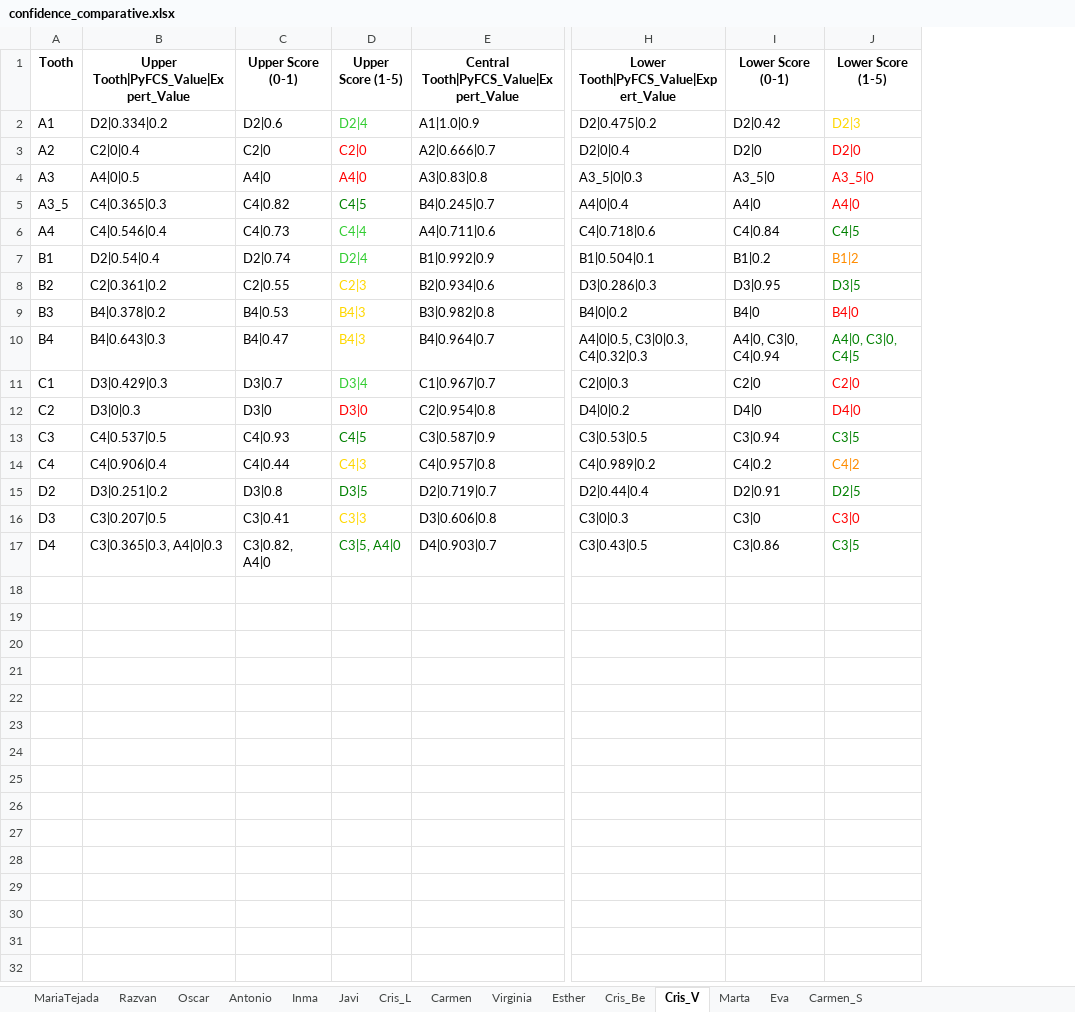
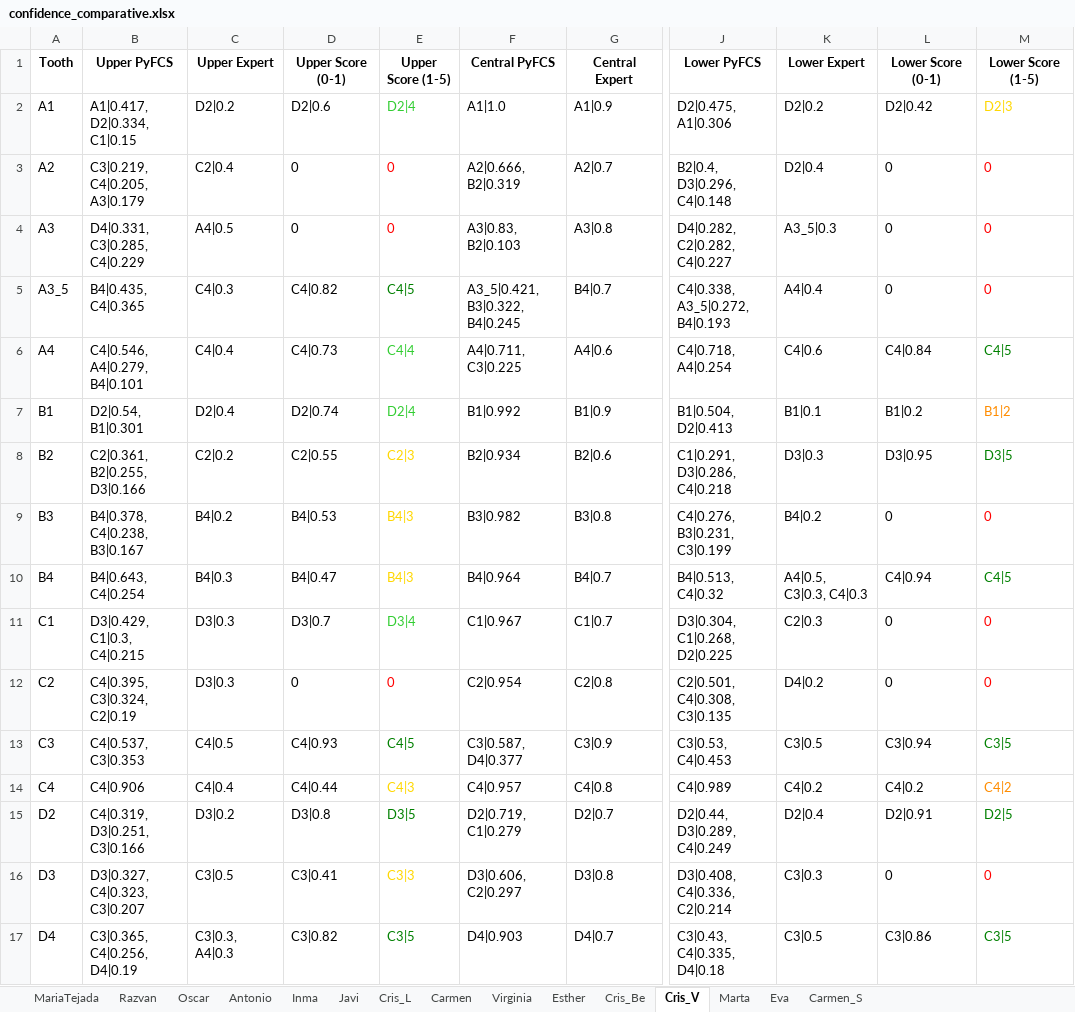
Before and after one commit to RafaelConejo/PyFCS_DentalShades, an Excel workbook: confidence_comparative.xlsx, sheet Cris_V, drawn as a sheet; only a part is shown, gaps mark what is left out; values as stored, in another font and other column widths than the file's, no borders; removed rows and columns are numbered as before the commit, all else as after; the diff names each change by its address in the sheet, - before the commit and + after, or states it on an @@ line.

```diff
--- a/confidence_comparative.xlsx (sheet Cris_V)
+++ b/confidence_comparative.xlsx (sheet Cris_V)
-column B, rows 1-17: Upper Tooth|PyFCS_Value|Expert_Value | D2|0.334|0.2 | C2|0|0.4 | A4|0|0.5 | C4|0.365|0.3 | C4|0.546|0.4 | D2|0.54|0.4 | C2|0.361|0.2 | B4|0.378|0.2 | B4|0.643|0.3 | D3|0.429|0.3 | D3|0|0.3 | C4|0.537|0.5 | C4|0.906|0.4 | D3|0.251|0.2 | C3|0.207|0.5 | C3|0.365|0.3, A4|0|0.3
+column B (Upper PyFCS), rows 2-17: A1|0.417, D2|0.334, C1|0.15 | C3|0.219, C4|0.205, A3|0.179 | D4|0.331, C3|0.285, C4|0.229 | B4|0.435, C4|0.365 | C4|0.546, A4|0.279, B4|0.101 | D2|0.54, B1|0.301 | C2|0.361, B2|0.255, D3|0.166 | B4|0.378, C4|0.238, B3|0.167 | B4|0.643, C4|0.254 | D3|0.429, C1|0.3, C4|0.215 | C4|0.395, C3|0.324, C2|0.19 | C4|0.537, C3|0.353 | C4|0.906 | C4|0.319, D3|0.251, C3|0.166 | D3|0.327, C4|0.323, C3|0.207 | C3|0.365, C4|0.256, D4|0.19
+column C (Upper Expert), rows 2-17: D2|0.2 | C2|0.4 | A4|0.5 | C4|0.3 | C4|0.4 | D2|0.4 | C2|0.2 | B4|0.2 | B4|0.3 | D3|0.3 | D3|0.3 | C4|0.5 | C4|0.4 | D3|0.2 | C3|0.5 | C3|0.3, A4|0.3
-column E, rows 1-17: Central Tooth|PyFCS_Value|Expert_Value | A1|1.0|0.9 | A2|0.666|0.7 | A3|0.83|0.8 | B4|0.245|0.7 | A4|0.711|0.6 | B1|0.992|0.9 | B2|0.934|0.6 | B3|0.982|0.8 | B4|0.964|0.7 | C1|0.967|0.7 | C2|0.954|0.8 | C3|0.587|0.9 | C4|0.957|0.8 | D2|0.719|0.7 | D3|0.606|0.8 | D4|0.903|0.7
+column F (Central PyFCS), rows 2-17: A1|1.0 | A2|0.666, B2|0.319 | A3|0.83, B2|0.103 | A3_5|0.421, B3|0.322, B4|0.245 | A4|0.711, C3|0.225 | B1|0.992 | B2|0.934 | B3|0.982 | B4|0.964 | C1|0.967 | C2|0.954 | C3|0.587, D4|0.377 | C4|0.957 | D2|0.719, C1|0.279 | D3|0.606, C2|0.297 | D4|0.903
+column G (Central Expert), rows 2-17: A1|0.9 | A2|0.7 | A3|0.8 | B4|0.7 | A4|0.6 | B1|0.9 | B2|0.6 | B3|0.8 | B4|0.7 | C1|0.7 | C2|0.8 | C3|0.9 | C4|0.8 | D2|0.7 | D3|0.8 | D4|0.7
-column H, rows 1-17: Lower Tooth|PyFCS_Value|Expert_Value | D2|0.475|0.2 | D2|0|0.4 | A3_5|0|0.3 | A4|0|0.4 | C4|0.718|0.6 | B1|0.504|0.1 | D3|0.286|0.3 | B4|0|0.2 | A4|0|0.5, C3|0|0.3, C4|0.32|0.3 | C2|0|0.3 | D4|0|0.2 | C3|0.53|0.5 | C4|0.989|0.2 | D2|0.44|0.4 | C3|0|0.3 | C3|0.43|0.5
+column J (Lower PyFCS), rows 2-17: D2|0.475, A1|0.306 | B2|0.4, D3|0.296, C4|0.148 | D4|0.282, C2|0.282, C4|0.227 | C4|0.338, A3_5|0.272, B4|0.193 | C4|0.718, A4|0.254 | B1|0.504, D2|0.413 | C1|0.291, D3|0.286, C4|0.218 | C4|0.276, B3|0.231, C3|0.199 | B4|0.513, C4|0.32 | D3|0.304, C1|0.268, D2|0.225 | C2|0.501, C4|0.308, C3|0.135 | C3|0.53, C4|0.453 | C4|0.989 | D2|0.44, D3|0.289, C4|0.249 | D3|0.408, C4|0.336, C2|0.214 | C3|0.43, C4|0.335, D4|0.18
+column K (Lower Expert), rows 2-17: D2|0.2 | D2|0.4 | A3_5|0.3 | A4|0.4 | C4|0.6 | B1|0.1 | D3|0.3 | B4|0.2 | A4|0.5, C3|0.3, C4|0.3 | C2|0.3 | D4|0.2 | C3|0.5 | C4|0.2 | D2|0.4 | C3|0.3 | C3|0.5
-D3 (Upper Score (0-1)): C2|0
+D3 (Upper Score (0-1)): 0
-E3 (Upper Score (1-5)): C2|0
+E3 (Upper Score (1-5)): 0
-L3 (Lower Score (0-1)): D2|0
+L3 (Lower Score (0-1)): 0
-M3 (Lower Score (1-5)): D2|0
+M3 (Lower Score (1-5)): 0
-D4 (Upper Score (0-1)): A4|0
+D4 (Upper Score (0-1)): 0
-E4 (Upper Score (1-5)): A4|0
+E4 (Upper Score (1-5)): 0
-L4 (Lower Score (0-1)): A3_5|0
+L4 (Lower Score (0-1)): 0
-M4 (Lower Score (1-5)): A3_5|0
+M4 (Lower Score (1-5)): 0
-L5 (Lower Score (0-1)): A4|0
+L5 (Lower Score (0-1)): 0
-M5 (Lower Score (1-5)): A4|0
+M5 (Lower Score (1-5)): 0
-L9 (Lower Score (0-1)): B4|0
+L9 (Lower Score (0-1)): 0
-M9 (Lower Score (1-5)): B4|0
+M9 (Lower Score (1-5)): 0
-L10 (Lower Score (0-1)): A4|0, C3|0, C4|0.94
+L10 (Lower Score (0-1)): C4|0.94
-M10 (Lower Score (1-5)): A4|0, C3|0, C4|5
+M10 (Lower Score (1-5)): C4|5
-L11 (Lower Score (0-1)): C2|0
+L11 (Lower Score (0-1)): 0
-M11 (Lower Score (1-5)): C2|0
+M11 (Lower Score (1-5)): 0
-D12 (Upper Score (0-1)): D3|0
+D12 (Upper Score (0-1)): 0
-E12 (Upper Score (1-5)): D3|0
+E12 (Upper Score (1-5)): 0
-L12 (Lower Score (0-1)): D4|0
+L12 (Lower Score (0-1)): 0
-M12 (Lower Score (1-5)): D4|0
+M12 (Lower Score (1-5)): 0
-L16 (Lower Score (0-1)): C3|0
+L16 (Lower Score (0-1)): 0
-M16 (Lower Score (1-5)): C3|0
+M16 (Lower Score (1-5)): 0
-D17 (Upper Score (0-1)): C3|0.82, A4|0
+D17 (Upper Score (0-1)): C3|0.82
-E17 (Upper Score (1-5)): C3|5, A4|0
+E17 (Upper Score (1-5)): C3|5
```
Also changed, not shown: sheet Javi, sheet Razvan, sheet Cris_L, sheet Marta, sheet Virginia, sheet Cris_Be, 8 more sheets, 2 other files.
